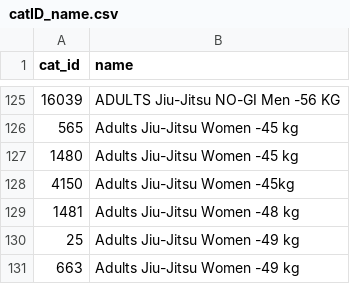
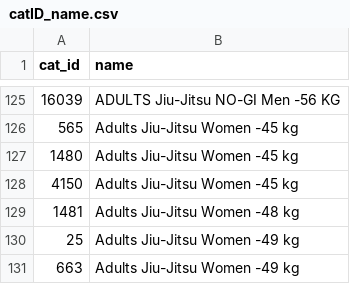
Before and after one commit to ClaudiaBehnke86/JJIFstatistics, a CSV file: catID_name.csv, drawn as a sheet; only a part is shown, gaps mark what is left out.

```diff
--- a/catID_name.csv
+++ b/catID_name.csv
@@ -127,3 +127,3 @@ cat_id;name
 1480;Adults Jiu-Jitsu Women -45 kg
-4150;Adults Jiu-Jitsu Women -45kg
+4150;Adults Jiu-Jitsu Women -45 kg
 1481;Adults Jiu-Jitsu Women -48 kg
```
Also changed, not shown: Events.csv, 2 other files.
